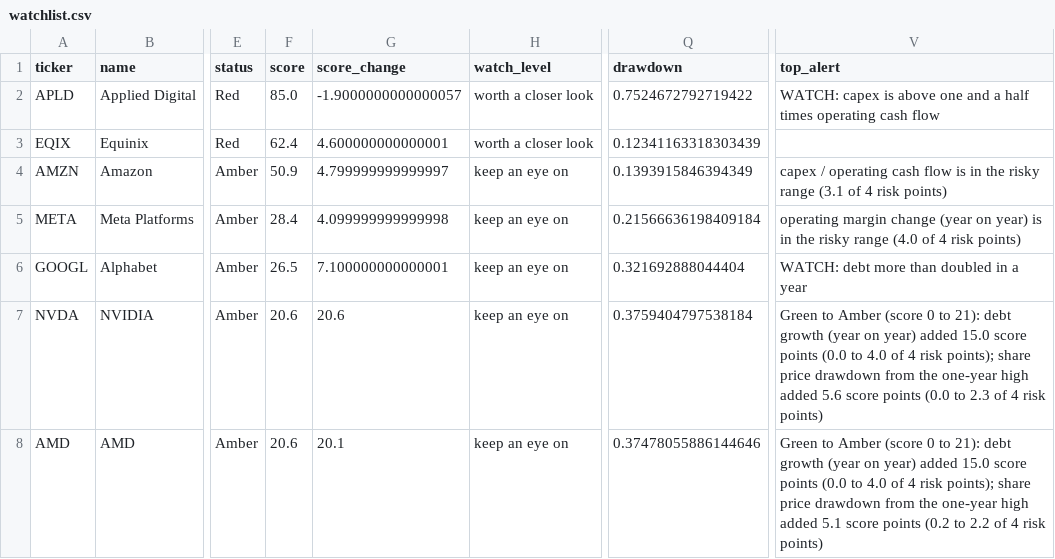
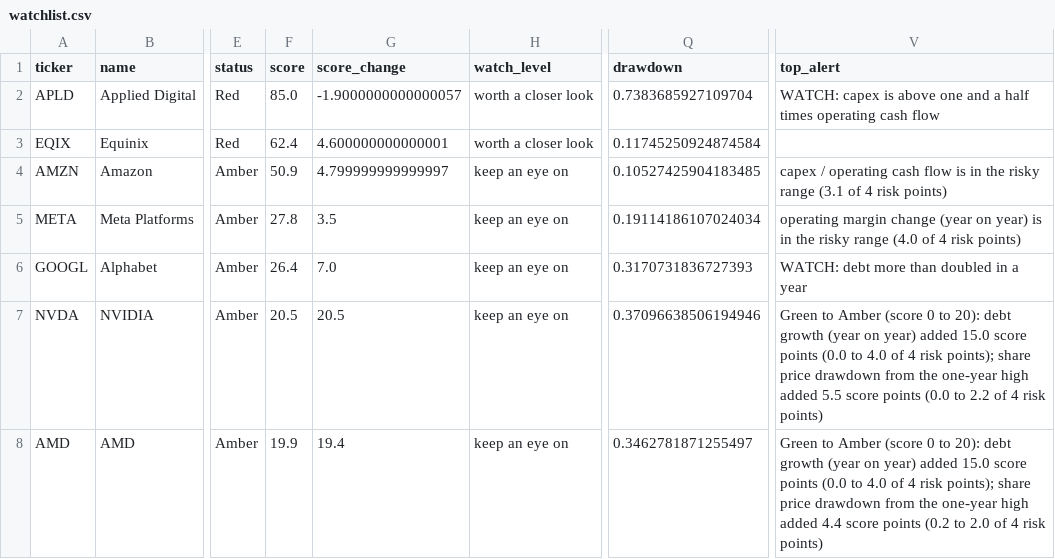
Before and after one commit to Novapranay/Credit-monitoring-using-LLM-based-systems, a CSV file: output/watchlist.csv, drawn as a sheet; only a part is shown, gaps mark what is left out; the diff covers the shown part only; the diff names each change by its address in the sheet, - before the commit and + after, or states it on an @@ line.

```diff
--- a/output/watchlist.csv
+++ b/output/watchlist.csv
-Q2 (drawdown): 0.7524672792719422
+Q2 (drawdown): 0.7383685927109704
-Q3 (drawdown): 0.12341163318303439
+Q3 (drawdown): 0.11745250924874584
-Q4 (drawdown): 0.1393915846394349
+Q4 (drawdown): 0.10527425904183485
-F5 (score): 28.4
+F5 (score): 27.8
-G5 (score_change): 4.099999999999998
+G5 (score_change): 3.5
-Q5 (drawdown): 0.21566636198409184
+Q5 (drawdown): 0.19114186107024034
-F6 (score): 26.5
+F6 (score): 26.4
-G6 (score_change): 7.100000000000001
+G6 (score_change): 7.0
-Q6 (drawdown): 0.321692888044404
+Q6 (drawdown): 0.3170731836727393
-F7 (score): 20.6
+F7 (score): 20.5
-G7 (score_change): 20.6
+G7 (score_change): 20.5
-Q7 (drawdown): 0.3759404797538184
+Q7 (drawdown): 0.37096638506194946
-V7 (top_alert): …0 to 21): debt growth (year on year) added 15.0 score points (0.0 to 4.0 of 4 risk points); share price drawdown from the one-year high added 5.6 score points (0.0 to 2.3 of 4…
+V7 (top_alert): …0 to 20): debt growth (year on year) added 15.0 score points (0.0 to 4.0 of 4 risk points); share price drawdown from the one-year high added 5.5 score points (0.0 to 2.2 of 4…
-F8 (score): 20.6
+F8 (score): 19.9
-G8 (score_change): 20.1
+G8 (score_change): 19.4
-Q8 (drawdown): 0.37478055886144646
+Q8 (drawdown): 0.3462781871255497
-V8 (top_alert): …0 to 21): debt growth (year on year) added 15.0 score points (0.0 to 4.0 of 4 risk points); share price drawdown from the one-year high added 5.1 score points (0.2 to 2.2 of 4…
+V8 (top_alert): …0 to 20): debt growth (year on year) added 15.0 score points (0.0 to 4.0 of 4 risk points); share price drawdown from the one-year high added 4.4 score points (0.2 to 2.0 of 4…
```
Also changed, not shown: 1 added row, 1 removed row and 14 edited cells elsewhere in this file, data/processed/alerts.csv, data/processed/metrics.csv, 14 other files.
